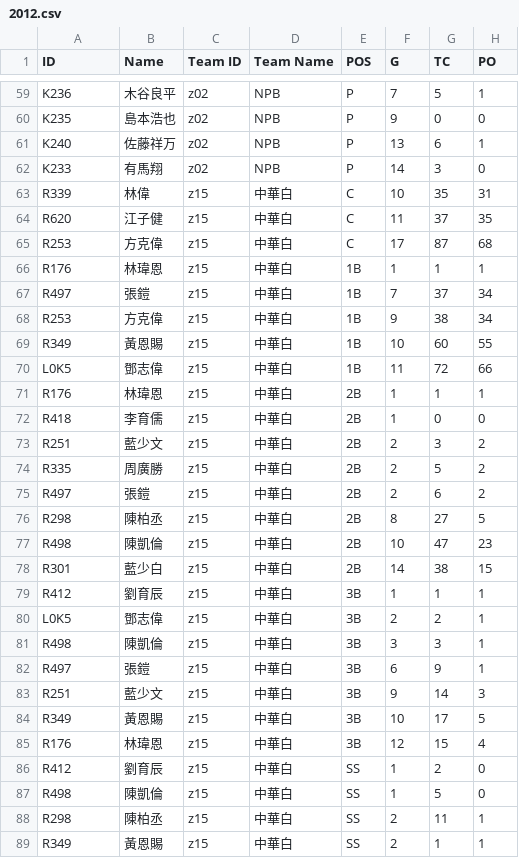
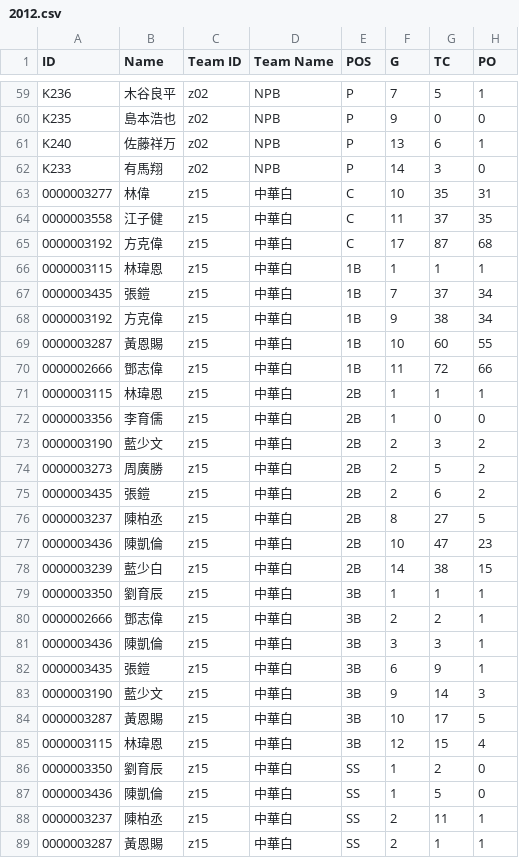
Before and after one commit to ldkrsi/cpbl-opendata, a CSV file: winter/fieldings/2012.csv, drawn as a sheet; only a part is shown, gaps mark what is left out; the diff covers the shown part only; the diff names each change by its address in the sheet, - before the commit and + after, or states it on an @@ line.

```diff
--- a/winter/fieldings/2012.csv
+++ b/winter/fieldings/2012.csv
-A63 (ID): R339
+A63 (ID): 0000003277
-A64 (ID): R620
+A64 (ID): 0000003558
-A65 (ID): R253
+A65 (ID): 0000003192
-A66 (ID): R176
+A66 (ID): 0000003115
-A67 (ID): R497
+A67 (ID): 0000003435
-A68 (ID): R253
+A68 (ID): 0000003192
-A69 (ID): R349
+A69 (ID): 0000003287
-A70 (ID): L0K5
+A70 (ID): 0000002666
-A71 (ID): R176
+A71 (ID): 0000003115
-A72 (ID): R418
+A72 (ID): 0000003356
-A73 (ID): R251
+A73 (ID): 0000003190
-A74 (ID): R335
+A74 (ID): 0000003273
-A75 (ID): R497
+A75 (ID): 0000003435
-A76 (ID): R298
+A76 (ID): 0000003237
-A77 (ID): R498
+A77 (ID): 0000003436
-A78 (ID): R301
+A78 (ID): 0000003239
-A79 (ID): R412
+A79 (ID): 0000003350
-A80 (ID): L0K5
+A80 (ID): 0000002666
-A81 (ID): R498
+A81 (ID): 0000003436
-A82 (ID): R497
+A82 (ID): 0000003435
-A83 (ID): R251
+A83 (ID): 0000003190
-A84 (ID): R349
+A84 (ID): 0000003287
-A85 (ID): R176
+A85 (ID): 0000003115
-A86 (ID): R412
+A86 (ID): 0000003350
-A87 (ID): R498
+A87 (ID): 0000003436
-A88 (ID): R298
+A88 (ID): 0000003237
-A89 (ID): R349
+A89 (ID): 0000003287
```
Also changed, not shown: 87 edited cells elsewhere in this file, winter/fieldings/2013.csv, winter/fieldings/2015.csv, 19 other files.
